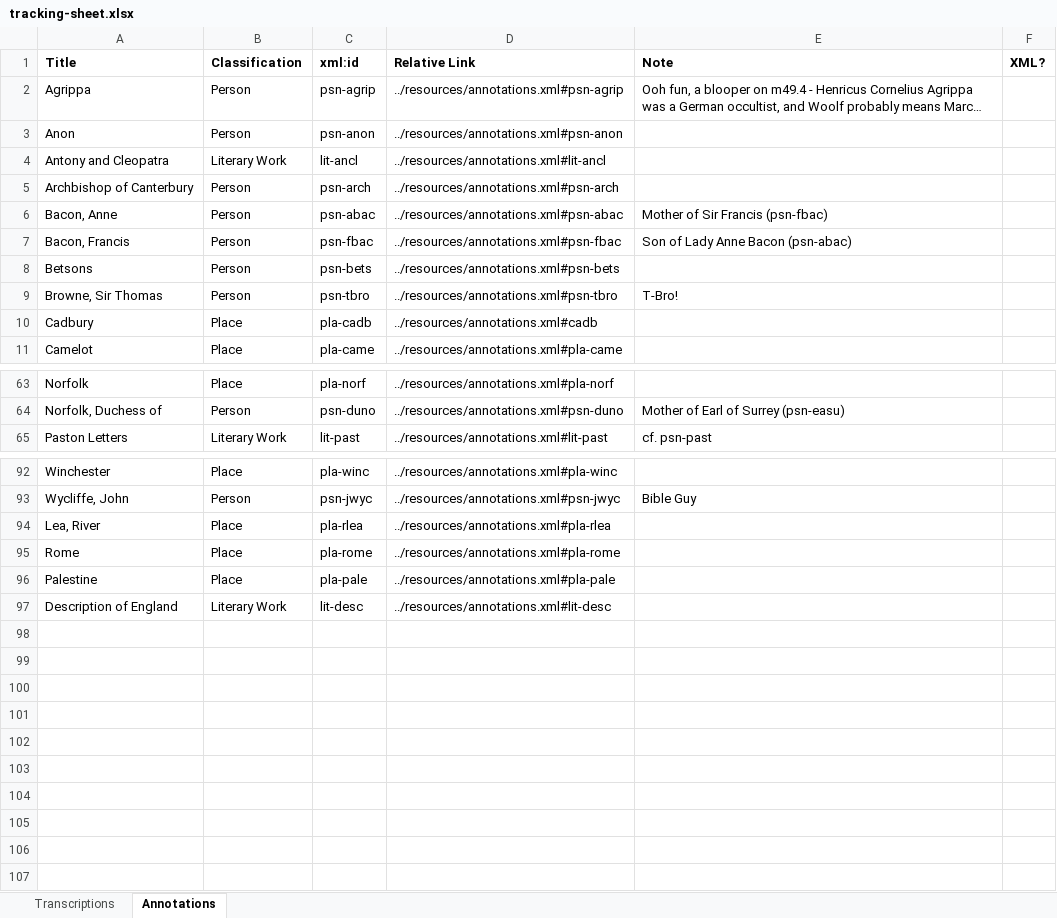
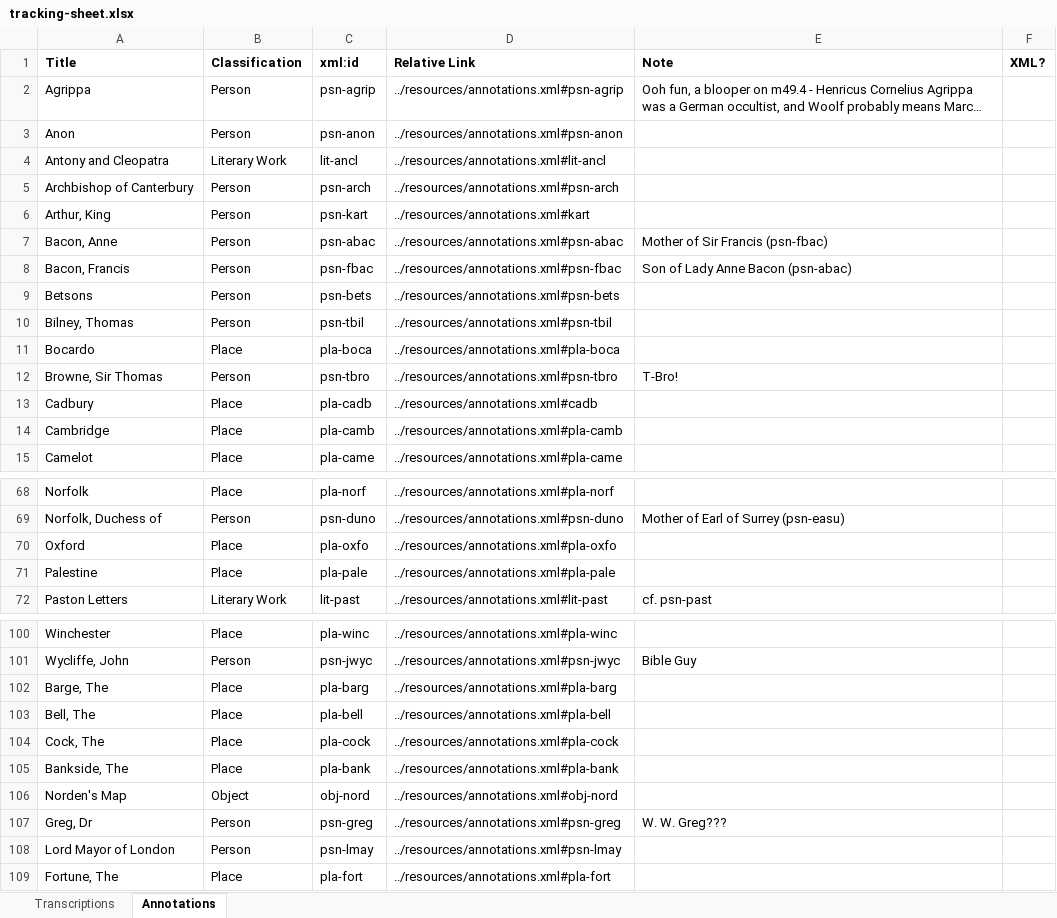
Before and after one commit to JoshuaAPhillips/digital-anon, an Excel workbook: tracking-sheet.xlsx, sheet Annotations, drawn as a sheet; only a part is shown, gaps mark what is left out; long unchanged cells end in …; values as stored, in another font and other column widths than the file's, no borders; conditional formats not drawn; addresses are those after the commit; the diff covers the shown part only; the diff names each change by its address in the sheet, - before the commit and + after, or states it on an @@ line.

Commit message:
Update to tracking sheet

```diff
--- a/tracking-sheet.xlsx (sheet Annotations)
+++ b/tracking-sheet.xlsx (sheet Annotations)
+row 6: Arthur, King | Person | psn-kart | ../resources/annotations.xml#kart
+row 10: Bilney, Thomas | Person | psn-tbil | ../resources/annotations.xml#psn-tbil
+row 11: Bocardo | Place | pla-boca | ../resources/annotations.xml#pla-boca
+row 14: Cambridge | Place | pla-camb | ../resources/annotations.xml#pla-camb
+row 70: Oxford | Place | pla-oxfo | ../resources/annotations.xml#pla-oxfo
+row 71: Palestine | Place | pla-pale | ../resources/annotations.xml#pla-pale
-A102 (Title): Lea, River
+A102 (Title): Barge, The
-C102 (xml:id): pla-rlea
+C102 (xml:id): pla-barg
-D102 (Relative Link): ../resources/annotations.xml#pla-rlea
+D102 (Relative Link): ../resources/annotations.xml#pla-barg
@@ row 95 moved to row 83: Rome @@
-A103 (Title): Palestine
+A103 (Title): Bell, The
-C103 (xml:id): pla-pale
+C103 (xml:id): pla-bell
-D103 (Relative Link): ../resources/annotations.xml#pla-pale
+D103 (Relative Link): ../resources/annotations.xml#pla-bell
@@ row 97 moved to row 28: Description of England @@
+row 104: Cock, The | Place | pla-cock | ../resources/annotations.xml#pla-cock
+row 105: Bankside, The | Place | pla-bank | ../resources/annotations.xml#pla-bank
+row 106: Norden's Map | Object | obj-nord | ../resources/annotations.xml#obj-nord
+row 107: Greg, Dr | Person | psn-greg | ../resources/annotations.xml#psn-greg | W. W. Greg???
+row 108: Lord Mayor of London | Person | psn-lmay | ../resources/annotations.xml#psn-lmay
+row 109: Fortune, The | Place | pla-fort | ../resources/annotations.xml#pla-fort
```
Also changed, not shown: 2 added rows and 2 removed rows elsewhere in this sheet, sheet Transcriptions.
